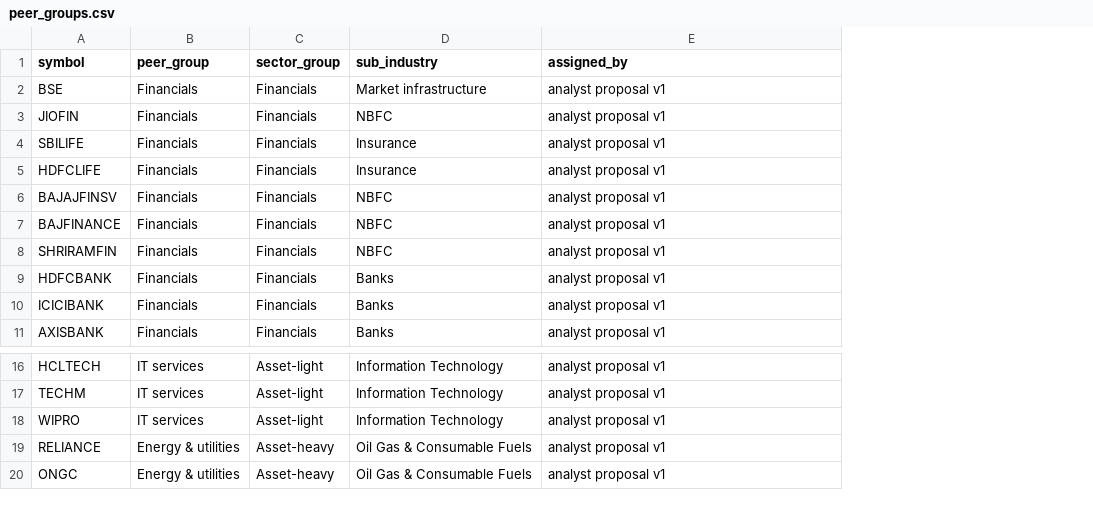
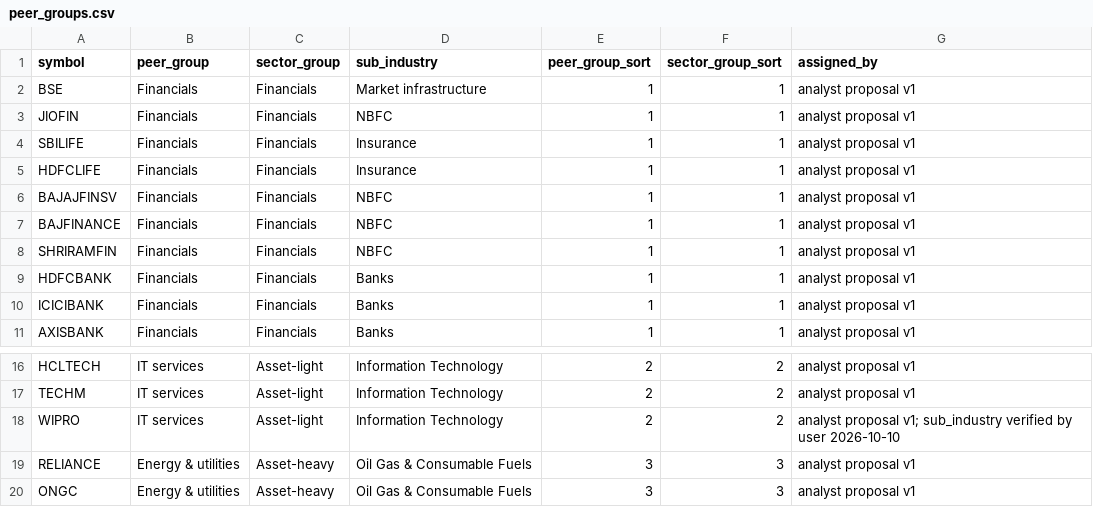
Before and after one commit to pritysapkal/esg-lens-india, a CSV file: dbt/seeds/peer_groups.csv, drawn as a sheet; only a part is shown, gaps mark what is left out; addresses are those after the commit; the diff names each change by its address in the sheet, - before the commit and + after, or states it on an @@ line.

```diff
--- a/dbt/seeds/peer_groups.csv
+++ b/dbt/seeds/peer_groups.csv
+column E (peer_group_sort), rows 2-11: all 1; rows 16-20: 2 | 2 | 2 | 3 | 3
+column F (sector_group_sort), rows 2-11: all 1; rows 16-20: 2 | 2 | 2 | 3 | 3
-G18 (assigned_by): analyst proposal v1
+G18 (assigned_by): analyst proposal v1; sub_industry verified by user 2026-10-10
```
Also changed, not shown: 15 other files.
